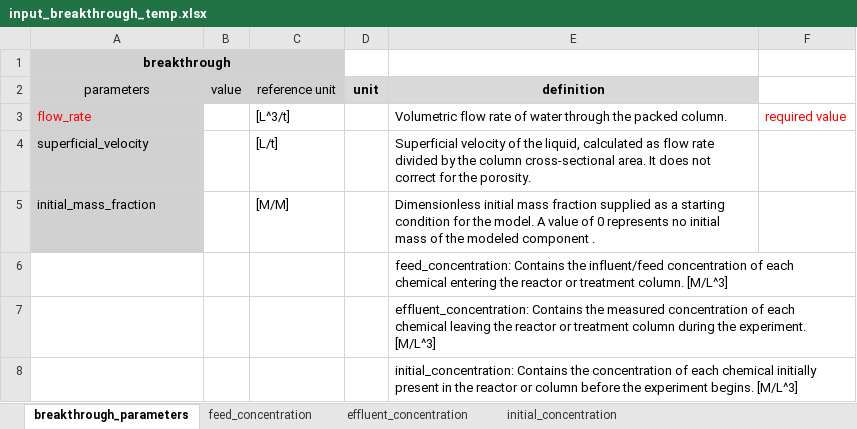
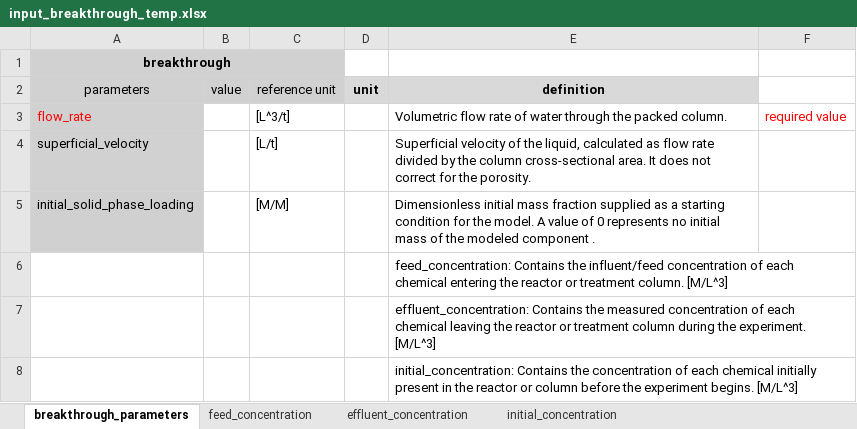
Before and after one commit to tmweigand/ReactorModels, an Excel workbook: data_templates/input_breakthrough_temp.xlsx, sheet breakthrough_parameters, drawn as a sheet; values as stored, in another font and other column widths than the file's, no borders; the diff names each change by its address in the sheet, - before the commit and + after, or states it on an @@ line.

```diff
--- a/data_templates/input_breakthrough_temp.xlsx (sheet breakthrough_parameters)
+++ b/data_templates/input_breakthrough_temp.xlsx (sheet breakthrough_parameters)
-A5 (parameters): initial_mass_fraction
+A5 (parameters): initial_solid_phase_loading
```
Also changed, not shown: data_templates/input_parameter_temp.xlsx, 3 other files.
